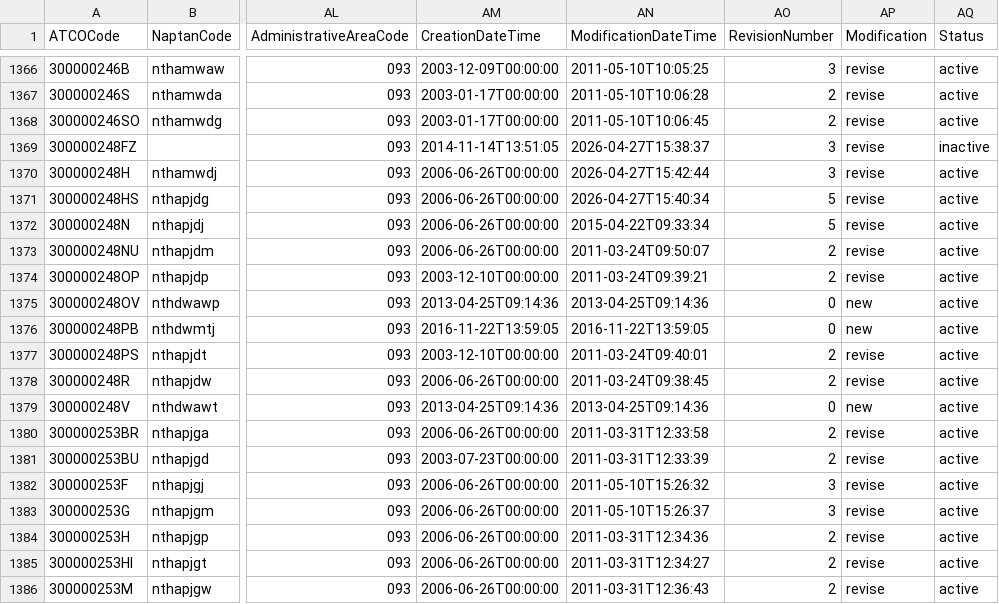
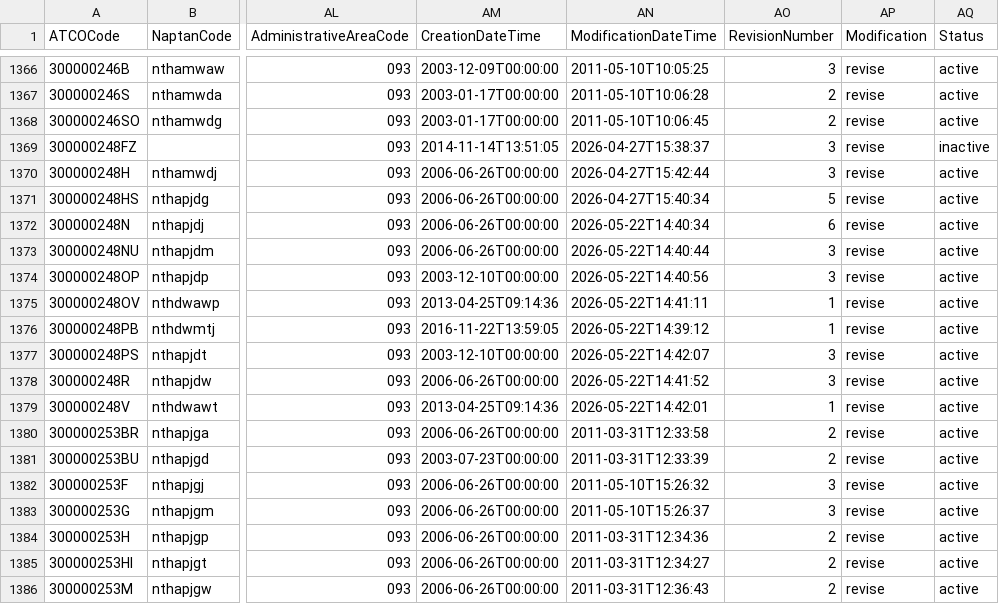
Before and after one commit to ldjb/naptan-nptg-history, a CSV file: 300Stops.csv, drawn as a sheet; only a part is shown, gaps mark what is left out; the diff names each change by its address in the sheet, - before the commit and + after, or states it on an @@ line.

```diff
--- a/300Stops.csv
+++ b/300Stops.csv
-AN1372 (ModificationDateTime): 2015-04-22T09:33:34
+AN1372 (ModificationDateTime): 2026-05-22T14:40:34
-AO1372 (RevisionNumber): 5
+AO1372 (RevisionNumber): 6
-AN1373 (ModificationDateTime): 2011-03-24T09:50:07
+AN1373 (ModificationDateTime): 2026-05-22T14:40:44
-AO1373:AO1374 (RevisionNumber): 2
+AO1373:AO1374 (RevisionNumber): 3
-AN1374 (ModificationDateTime): 2011-03-24T09:39:21
+AN1374 (ModificationDateTime): 2026-05-22T14:40:56
-AN1375 (ModificationDateTime): 2013-04-25T09:14:36
+AN1375 (ModificationDateTime): 2026-05-22T14:41:11
-AO1375:AO1376 (RevisionNumber): 0
+AO1375:AO1376 (RevisionNumber): 1
-AP1375:AP1376 (Modification): new
+AP1375:AP1376 (Modification): revise
-AN1376 (ModificationDateTime): 2016-11-22T13:59:05
+AN1376 (ModificationDateTime): 2026-05-22T14:39:12
-AN1377 (ModificationDateTime): 2011-03-24T09:40:01
+AN1377 (ModificationDateTime): 2026-05-22T14:42:07
-AO1377:AO1378 (RevisionNumber): 2
+AO1377:AO1378 (RevisionNumber): 3
-AN1378 (ModificationDateTime): 2011-03-24T09:38:45
+AN1378 (ModificationDateTime): 2026-05-22T14:41:52
-AN1379 (ModificationDateTime): 2013-04-25T09:14:36
+AN1379 (ModificationDateTime): 2026-05-22T14:42:01
-AO1379 (RevisionNumber): 0
+AO1379 (RevisionNumber): 1
-AP1379 (Modification): new
+AP1379 (Modification): revise
```
Also changed, not shown: 227Stops.csv, 389Stops.csv, 14 other files.
